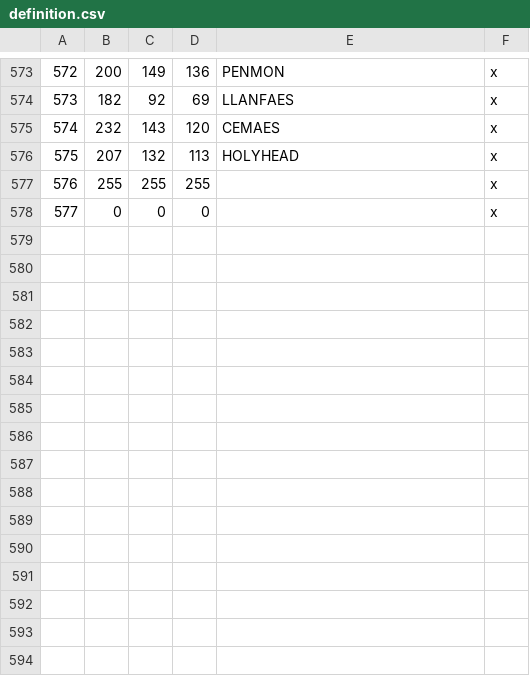
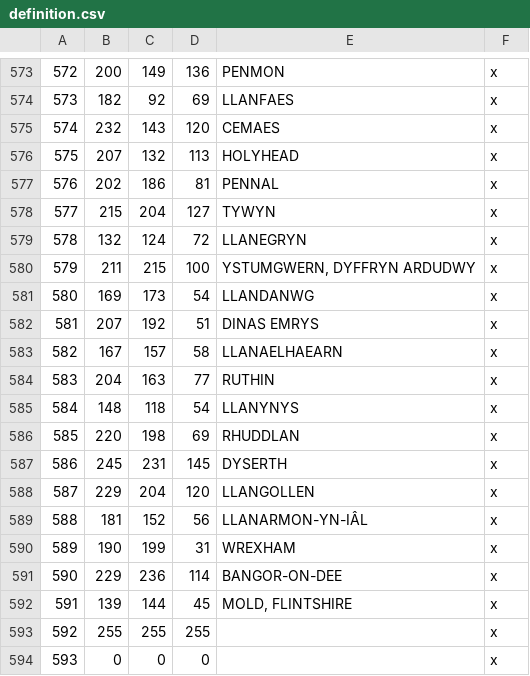
Before and after one commit to DC123456789/Britannia-The-Winter-King-CK3, a CSV file: Britannia/map_data/definition.csv, drawn as a sheet; only a part is shown, gaps mark what is left out; addresses are those after the commit; the diff names each change by its address in the sheet, - before the commit and + after, or states it on an @@ line.

```diff
--- a/Britannia/map_data/definition.csv
+++ b/Britannia/map_data/definition.csv
+row 577: 576 | 202 | 186 | 81 | PENNAL | x
+row 578: 577 | 215 | 204 | 127 | TYWYN | x
+row 579: 578 | 132 | 124 | 72 | LLANEGRYN | x
+row 580: 579 | 211 | 215 | 100 | YSTUMGWERN, DYFFRYN ARDUDWY | x
+row 581: 580 | 169 | 173 | 54 | LLANDANWG | x
+row 582: 581 | 207 | 192 | 51 | DINAS EMRYS | x
+row 583: 582 | 167 | 157 | 58 | LLANAELHAEARN | x
+row 584: 583 | 204 | 163 | 77 | RUTHIN | x
+row 585: 584 | 148 | 118 | 54 | LLANYNYS | x
+row 586: 585 | 220 | 198 | 69 | RHUDDLAN | x
+row 587: 586 | 245 | 231 | 145 | DYSERTH | x
+row 588: 587 | 229 | 204 | 120 | LLANGOLLEN | x
+row 589: 588 | 181 | 152 | 56 | LLANARMON-YN-IÂL | x
+row 590: 589 | 190 | 199 | 31 | WREXHAM | x
+row 591: 590 | 229 | 236 | 114 | BANGOR-ON-DEE | x
+row 592: 591 | 139 | 144 | 45 | MOLD, FLINTSHIRE | x
@@ column A renumbered from row 593 down @@
```
Also changed, not shown: 20 other files.
